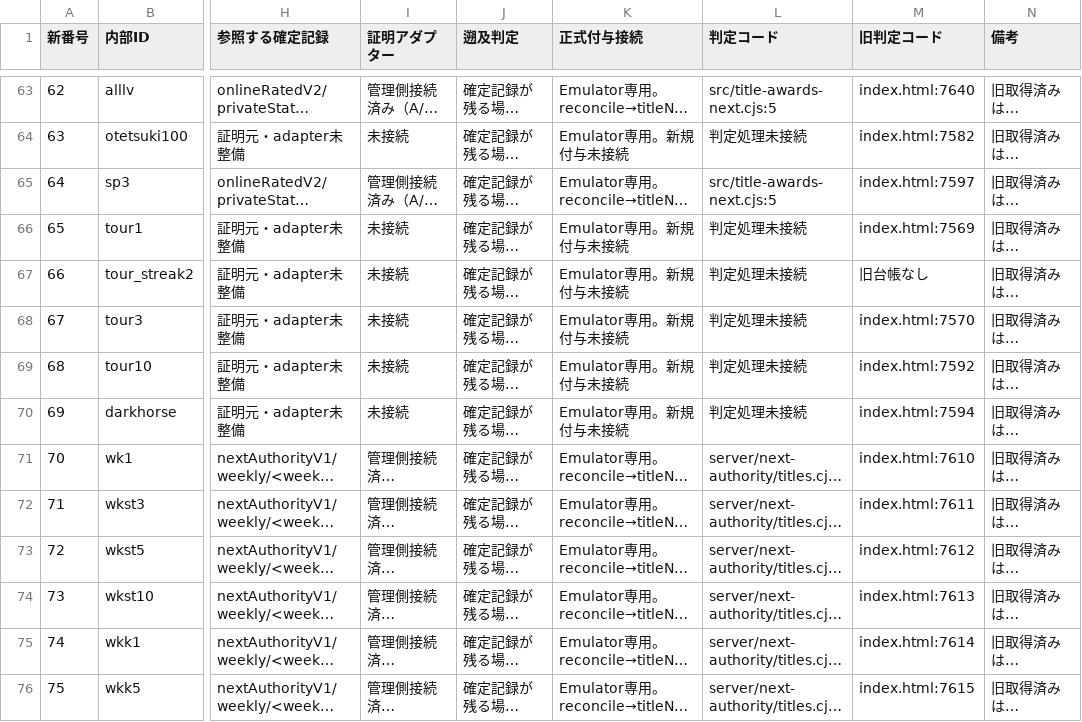
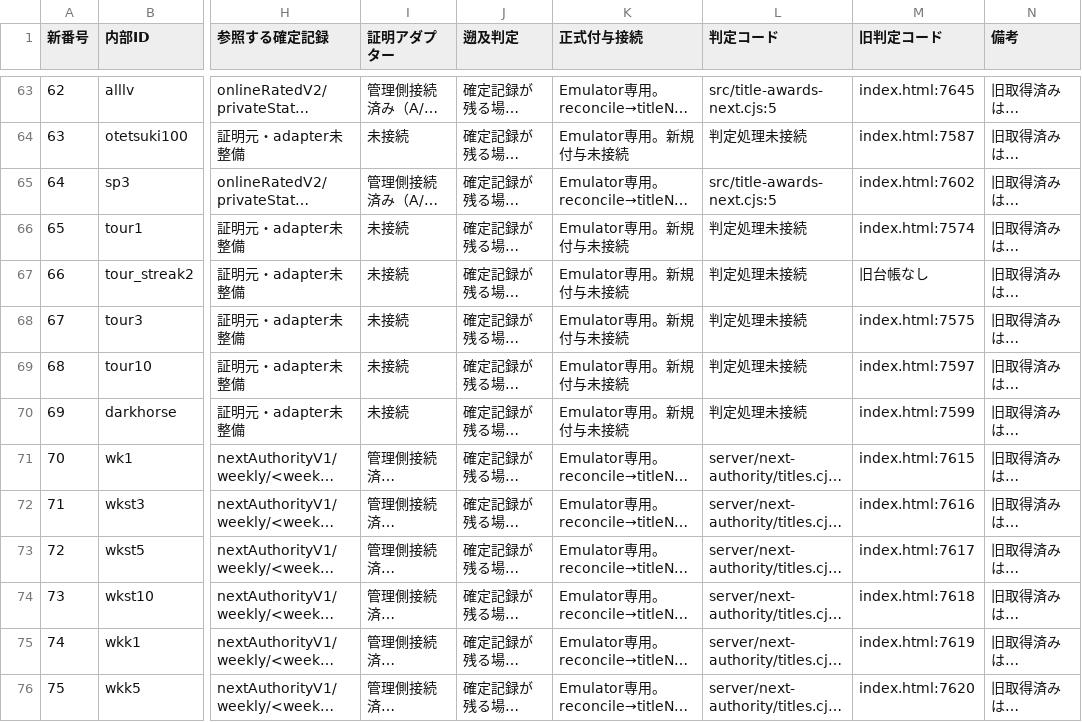
Before and after one commit to asumax1128/factorfactor, a CSV file: docs/next-major/TITLE_EVIDENCE_100.csv, drawn as a sheet; only a part is shown, gaps mark what is left out; long unchanged cells end in …; the diff covers the shown part only; the diff names each change by its address in the sheet, - before the commit and + after, or states it on an @@ line.

```diff
--- a/docs/next-major/TITLE_EVIDENCE_100.csv
+++ b/docs/next-major/TITLE_EVIDENCE_100.csv
-M63 (旧判定コード): index.html:7640
+M63 (旧判定コード): index.html:7645
-M64 (旧判定コード): index.html:7582
+M64 (旧判定コード): index.html:7587
-M65 (旧判定コード): index.html:7597
+M65 (旧判定コード): index.html:7602
-M66 (旧判定コード): index.html:7569
+M66 (旧判定コード): index.html:7574
-M68 (旧判定コード): index.html:7570
+M68 (旧判定コード): index.html:7575
-M69 (旧判定コード): index.html:7592
+M69 (旧判定コード): index.html:7597
-M70 (旧判定コード): index.html:7594
+M70 (旧判定コード): index.html:7599
-M71 (旧判定コード): index.html:7610
+M71 (旧判定コード): index.html:7615
-M72 (旧判定コード): index.html:7611
+M72 (旧判定コード): index.html:7616
-M73 (旧判定コード): index.html:7612
+M73 (旧判定コード): index.html:7617
-M74 (旧判定コード): index.html:7613
+M74 (旧判定コード): index.html:7618
-M75 (旧判定コード): index.html:7614
+M75 (旧判定コード): index.html:7619
-M76 (旧判定コード): index.html:7615
+M76 (旧判定コード): index.html:7620
```
Also changed, not shown: 72 edited cells elsewhere in this file, reports/achievements_inventory.csv, reports/cosmetics_inventory.csv, 20 other files.
